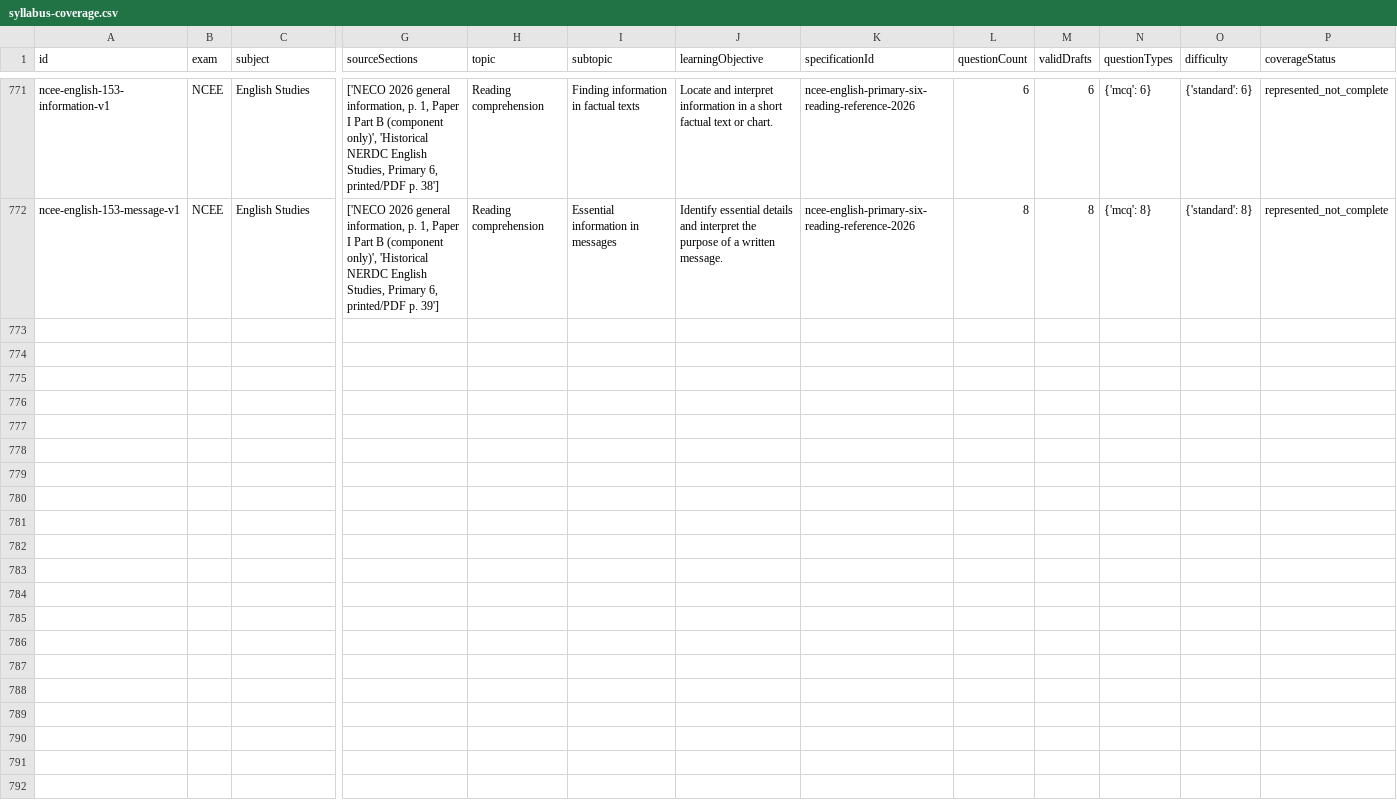
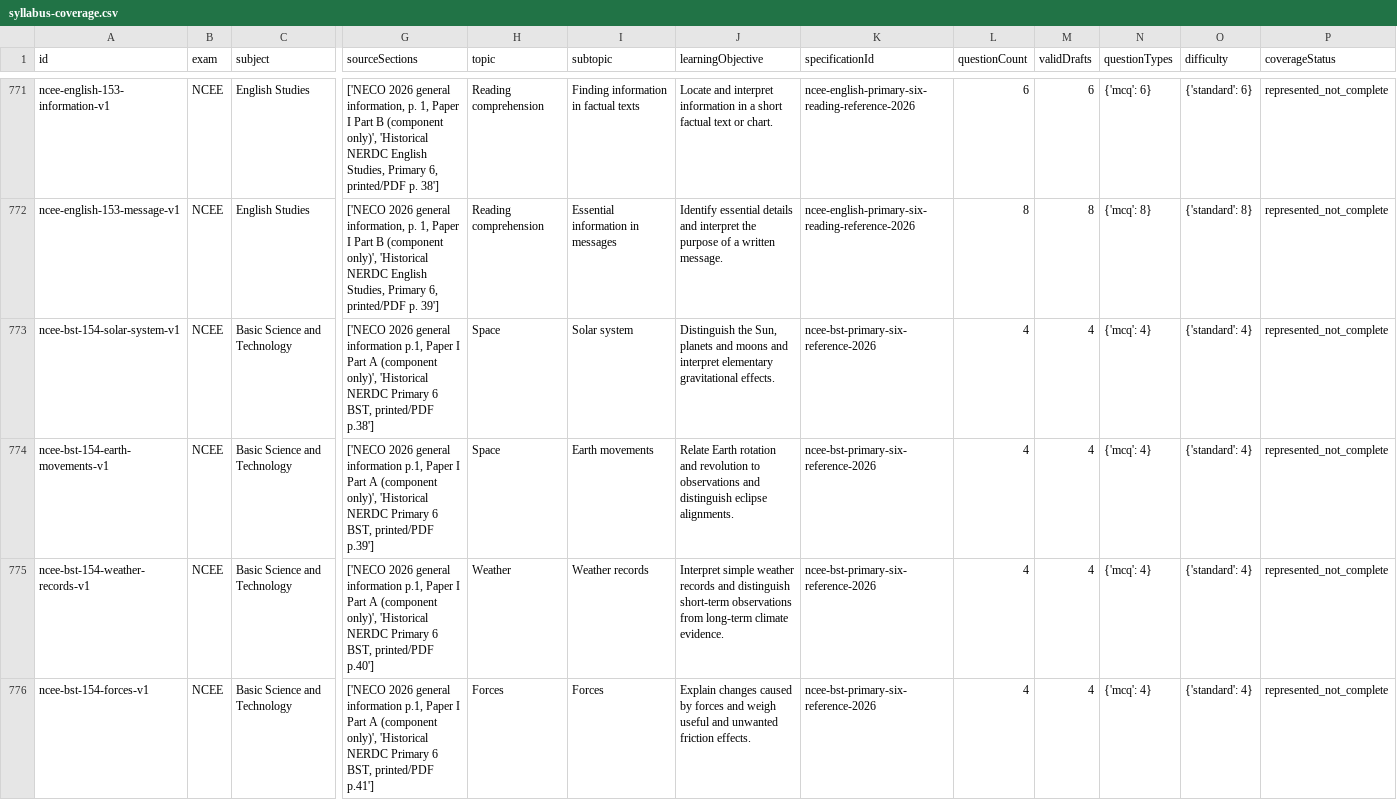
Before and after one commit to Ndobal/ndovera, a CSV file: question-data/audits/syllabus-coverage.csv, drawn as a sheet; only a part is shown, gaps mark what is left out; rows hold the shown columns only; the diff covers the shown part only; the diff names each change by its address in the sheet, - before the commit and + after, or states it on an @@ line.

Commit message:
Add batch 154: 28 NCEE science and technology conceptual drafts

```diff
--- a/question-data/audits/syllabus-coverage.csv
+++ b/question-data/audits/syllabus-coverage.csv
+row 773: ncee-bst-154-solar-system-v1 | NCEE | Basic Science and Technology | ['NECO 2026 general information p.1, Paper I Part A (component only)', 'Historical NERDC Primary 6 BST, printed/PDF p.38'] | Space | Solar system | Distinguish the Sun, planets and moons and interpret elementary gravitational effects. | ncee-bst-primary-six-reference-2026 | 4 | 4 | {'mcq': 4} | {'standard': 4} | represented_not_complete
+row 774: ncee-bst-154-earth-movements-v1 | NCEE | Basic Science and Technology | ['NECO 2026 general information p.1, Paper I Part A (component only)', 'Historical NERDC Primary 6 BST, printed/PDF p.39'] | Space | Earth movements | Relate Earth rotation and revolution to observations and distinguish eclipse alignments. | ncee-bst-primary-six-reference-2026 | 4 | 4 | {'mcq': 4} | {'standard': 4} | represented_not_complete
+row 775: ncee-bst-154-weather-records-v1 | NCEE | Basic Science and Technology | ['NECO 2026 general information p.1, Paper I Part A (component only)', 'Historical NERDC Primary 6 BST, printed/PDF p.40'] | Weather | Weather records | Interpret simple weather records and distinguish short-term observations from long-term climate evidence. | ncee-bst-primary-six-reference-2026 | 4 | 4 | {'mcq': 4} | {'standard': 4} | represented_not_complete
+row 776: ncee-bst-154-forces-v1 | NCEE | Basic Science and Technology | ['NECO 2026 general information p.1, Paper I Part A (component only)', 'Historical NERDC Primary 6 BST, printed/PDF p.41'] | Forces | Forces | Explain changes caused by forces and weigh useful and unwanted friction effects. | ncee-bst-primary-six-reference-2026 | 4 | 4 | {'mcq': 4} | {'standard': 4} | represented_not_complete
```
Also changed, not shown: 3 added rows elsewhere in this file, question-data/audits/completion-dashboard.csv, 7 other files.
